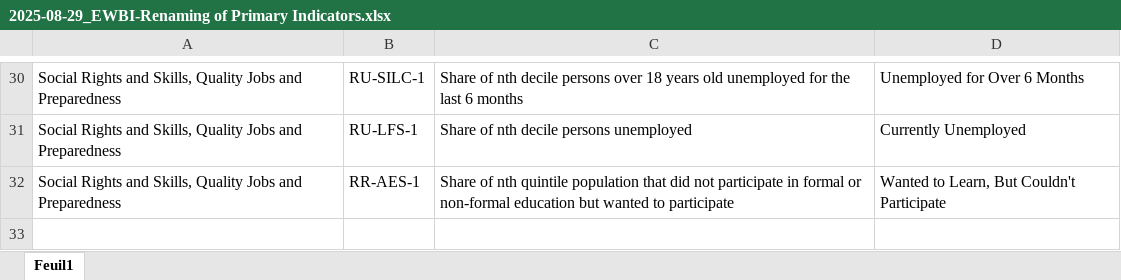
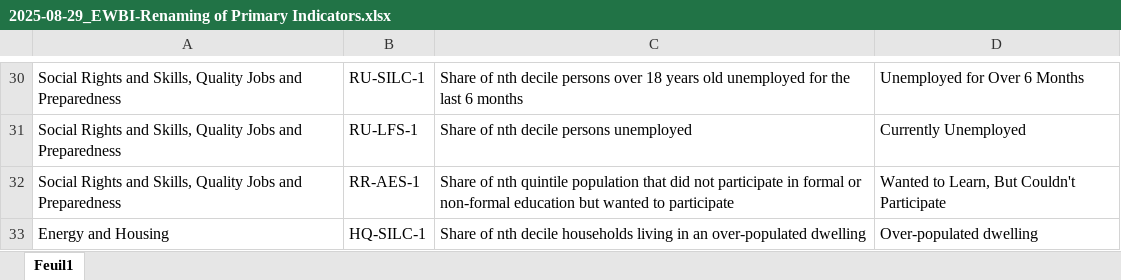
Before and after one commit to dataforgoodfr/13_democratiser_sobriete, an Excel workbook: stream3_visualization/Well-being/data/2025-08-29_EWBI-Renaming of Primary Indicators.xlsx, sheet Feuil1, drawn as a sheet; only a part is shown, gaps mark what is left out; values as stored, in another font and other column widths than the file's, no borders; the diff names each change by its address in the sheet, - before the commit and + after, or states it on an @@ line.

```diff
--- a/stream3_visualization/Well-being/data/2025-08-29_EWBI-Renaming of Primary Indicators.xlsx (sheet Feuil1)
+++ b/stream3_visualization/Well-being/data/2025-08-29_EWBI-Renaming of Primary Indicators.xlsx (sheet Feuil1)
+row 33: Energy and Housing | HQ-SILC-1 | Share of nth decile households living in an over-populated dwelling | Over-populated dwelling
```
Also changed, not shown: 2 other files.
